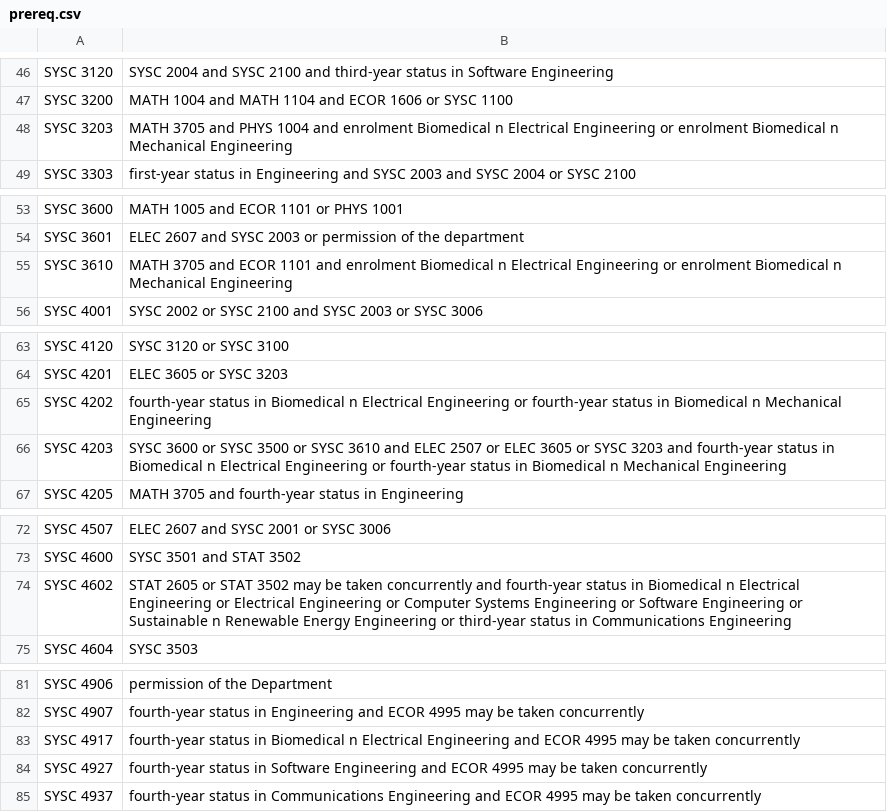
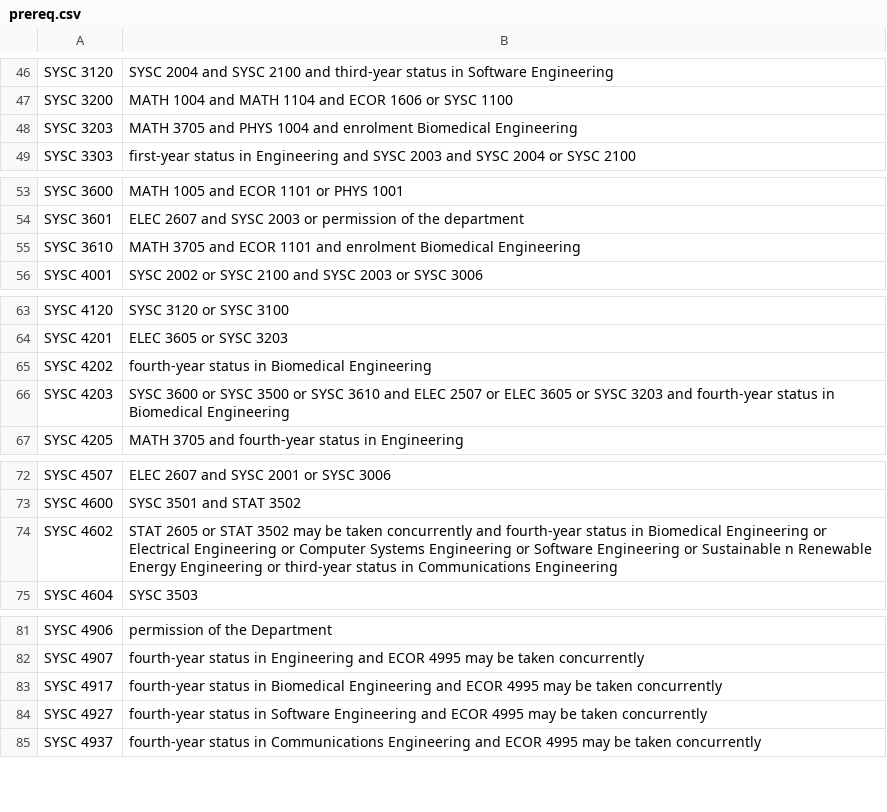
Before and after one commit to AndrewDeCHamplain/CourseSelectionAssistant, a CSV file: csv/prereq.csv, drawn as a sheet; only a part is shown, gaps mark what is left out.

Commit message:
fix format problem with biomedical engineering

```diff
--- a/csv/prereq.csv
+++ b/csv/prereq.csv
@@ -47,3 +47,3 @@ SYSC 3120;SYSC 2004 and SYSC 2100 and third-year status in Software Engineering
 SYSC 3200;MATH 1004 and MATH 1104 and ECOR 1606 or SYSC 1100
-SYSC 3203;MATH 3705 and PHYS 1004 and enrolment Biomedical n Electrical Engineering or enrolment Biomedical n Mechanical Engineering
+SYSC 3203;MATH 3705 and PHYS 1004 and enrolment Biomedical Engineering
 SYSC 3303;first-year status in Engineering and SYSC 2003 and SYSC 2004 or SYSC 2100
@@ -54,3 +54,3 @@ SYSC 3600;MATH 1005 and ECOR 1101 or PHYS 1001
 SYSC 3601;ELEC 2607 and SYSC 2003 or permission of the department
-SYSC 3610;MATH 3705 and ECOR 1101 and enrolment Biomedical n Electrical Engineering or enrolment Biomedical n Mechanical Engineering
+SYSC 3610;MATH 3705 and ECOR 1101 and enrolment Biomedical Engineering
 SYSC 4001;SYSC 2002 or  SYSC 2100 and SYSC 2003 or SYSC 3006
@@ -64,4 +64,4 @@ SYSC 4120;SYSC 3120 or SYSC 3100
 SYSC 4201;ELEC 3605 or SYSC 3203
-SYSC 4202;fourth-year status in Biomedical n Electrical Engineering or fourth-year status in Biomedical n Mechanical Engineering
-SYSC 4203;SYSC 3600 or SYSC 3500 or SYSC 3610 and ELEC 2507 or ELEC 3605 or SYSC 3203 and fourth-year status in Biomedical n Electrical Engineering or fourth-year status in Biomedical n Mechanical Engineering
+SYSC 4202;fourth-year status in Biomedical Engineering
+SYSC 4203;SYSC 3600 or SYSC 3500 or SYSC 3610 and ELEC 2507 or ELEC 3605 or SYSC 3203 and fourth-year status in Biomedical Engineering
 SYSC 4205;MATH 3705 and fourth-year status in Engineering
@@ -73,3 +73,3 @@ SYSC 4507;ELEC 2607 and SYSC 2001 or  SYSC 3006
 SYSC 4600;SYSC 3501 and STAT 3502
-SYSC 4602;STAT 2605 or STAT 3502 may be taken concurrently and fourth-year status in Biomedical n Electrical Engineering or Electrical Engineering or Computer Systems Engineering or Software Engineering or Sustainable n Renewable Energy Engineering or third-year status in Communications Engineering
+SYSC 4602;STAT 2605 or STAT 3502 may be taken concurrently and fourth-year status in Biomedical Engineering or Electrical Engineering or Computer Systems Engineering or Software Engineering or Sustainable n Renewable Energy Engineering or third-year status in Communications Engineering
 SYSC 4604;SYSC 3503
@@ -82,3 +82,3 @@ SYSC 4906;permission of the Department
 SYSC 4907;fourth-year status in Engineering and ECOR 4995 may be taken concurrently
-SYSC 4917;fourth-year status in Biomedical n Electrical Engineering and ECOR 4995 may be taken concurrently
+SYSC 4917;fourth-year status in Biomedical Engineering and ECOR 4995 may be taken concurrently
 SYSC 4927;fourth-year status in Software Engineering and ECOR 4995 may be taken concurrently
```
